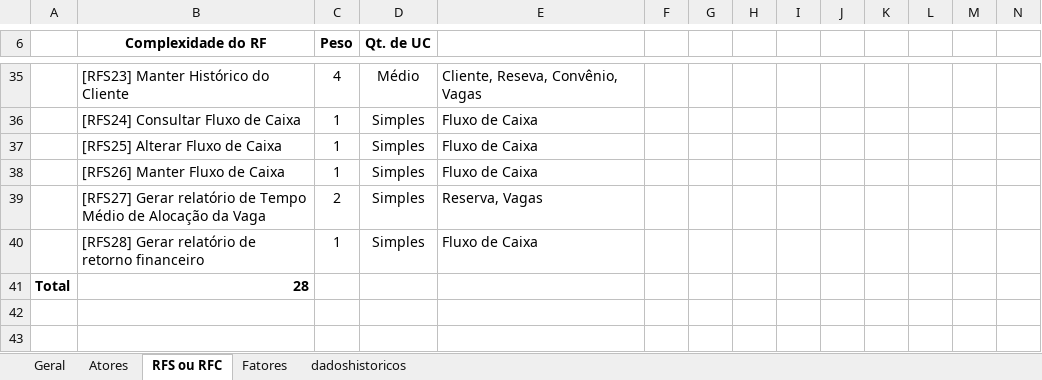
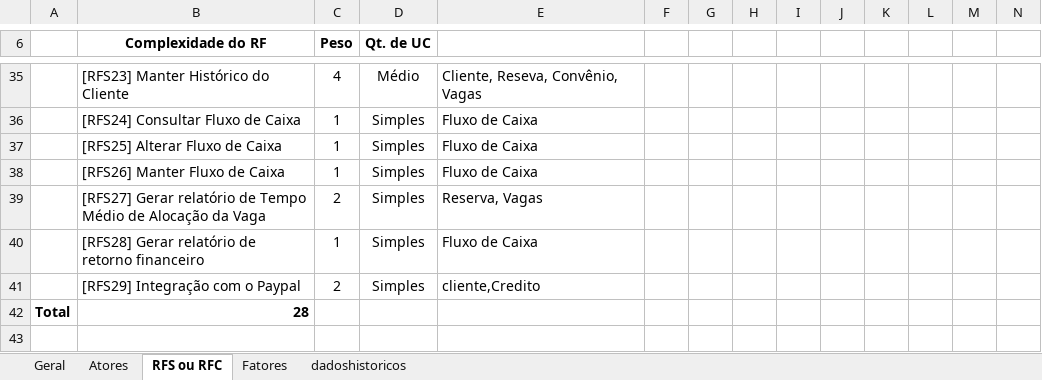
Before and after one commit to JonasHenrq/parae, an Excel workbook: contrato/TEMPLATE-Tabela-de-Estimativa-de-Projeto-PCU_Corrigida (1).xlsx, sheet RFS ou RFC, drawn as a sheet; only a part is shown, gaps mark what is left out; the shorter side is filled out with more unchanged rows; values as stored, in another font and other column widths than the file's, no borders; charts and pictures not drawn; the diff names each change by its address in the sheet, - before the commit and + after, or states it on an @@ line.

Commit message:
Cronograma e Estimativa de Tamanho corrigidos

```diff
--- a/contrato/TEMPLATE-Tabela-de-Estimativa-de-Projeto-PCU_Corrigida (1).xlsx (sheet RFS ou RFC)
+++ b/contrato/TEMPLATE-Tabela-de-Estimativa-de-Projeto-PCU_Corrigida (1).xlsx (sheet RFS ou RFC)
+row 41:  | [RFS29] Integração com o Paypal | 2 | Simples | cliente,Credito
```
Also changed, not shown: sheet Geral, charts or pictures, 1 other file.
